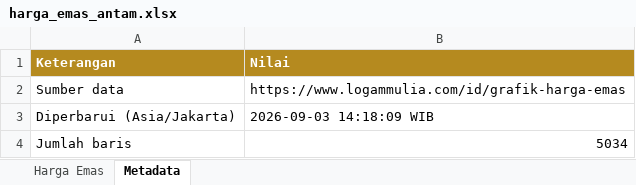
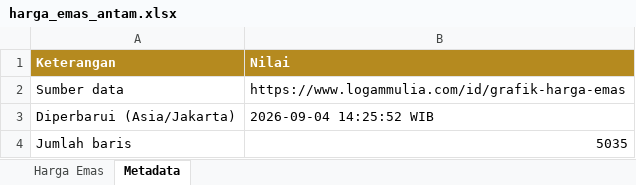
Before and after one commit to timginting/lm_emas_scrape, an Excel workbook: data/harga_emas_antam.xlsx, sheet Metadata, drawn as a sheet; values as stored, in another font and other column widths than the file's, no borders; the diff names each change by its address in the sheet, - before the commit and + after, or states it on an @@ line.

```diff
--- a/data/harga_emas_antam.xlsx (sheet Metadata)
+++ b/data/harga_emas_antam.xlsx (sheet Metadata)
-B3 (Nilai): 2026-09-03 14:18:09 WIB
+B3 (Nilai): 2026-09-04 14:25:52 WIB
-B4 (Nilai): 5034
+B4 (Nilai): 5035
```
Also changed, not shown: sheet Harga Emas, 2 other files.
